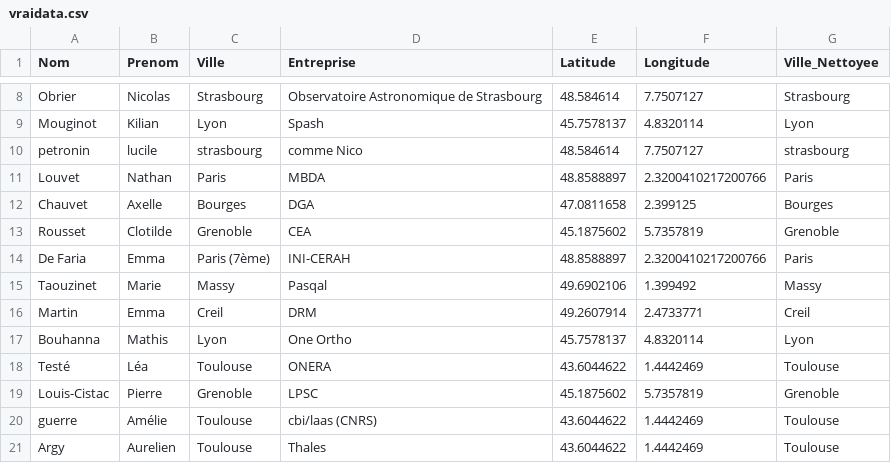
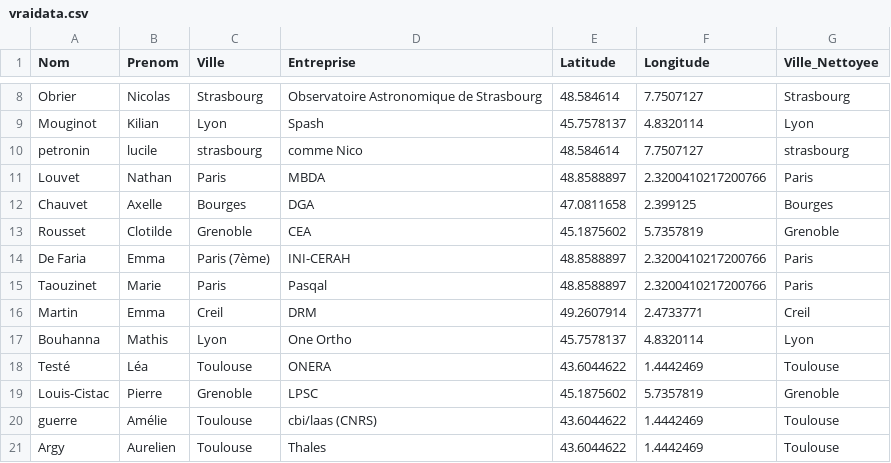
Before and after one commit to LLorgeou21/carte_3a_2025, a CSV file: vraidata.csv, drawn as a sheet; only a part is shown, gaps mark what is left out.

Commit message:
csv

```diff
--- a/vraidata.csv
+++ b/vraidata.csv
@@ -14,3 +14,3 @@ Rousset,Clotilde ,Grenoble,CEA,45.1875602,5.7357819,Grenoble
 De Faria,Emma,Paris (7ème),INI-CERAH,48.8588897,2.3200410217200766,Paris
-Taouzinet,Marie,Massy,Pasqal,49.6902106,1.399492,Massy
+Taouzinet,Marie,Paris,Pasqal,48.8588897,2.3200410217200766,Paris
 Martin,Emma,Creil,DRM,49.2607914,2.4733771,Creil
```
